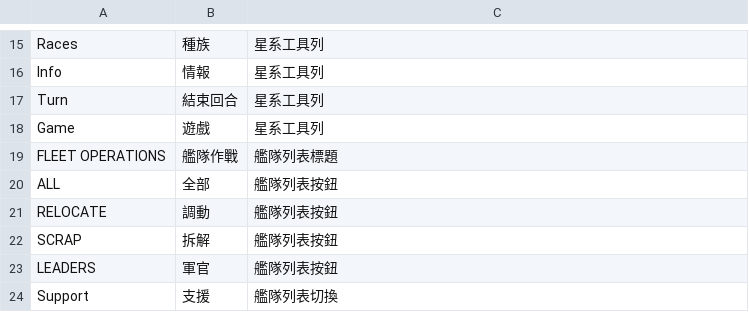
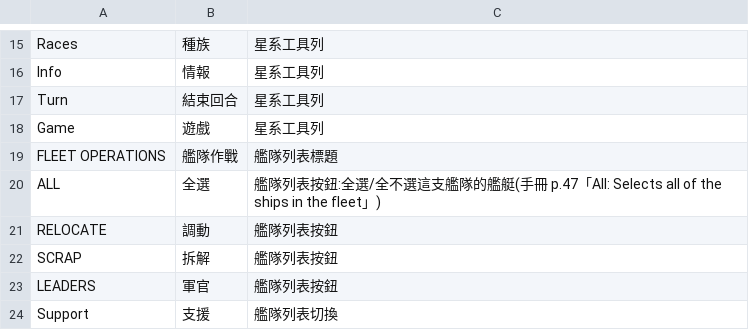
Before and after one commit to wicanr2/master-of-orion2-remake-cht, a TSV file: assets/i18n/menu.tsv, drawn as a sheet; only a part is shown, gaps mark what is left out.

```diff
--- a/assets/i18n/menu.tsv
+++ b/assets/i18n/menu.tsv
@@ -19,3 +19,3 @@ Game	遊戲	星系工具列
 FLEET OPERATIONS	艦隊作戰	艦隊列表標題
-ALL	全部	艦隊列表按鈕
+ALL	全選	艦隊列表按鈕:全選/全不選這支艦隊的艦艇(手冊 p.47「All: Selects all of the ships in the fleet」)
 RELOCATE	調動	艦隊列表按鈕
```
Also changed, not shown: 6 other files.
